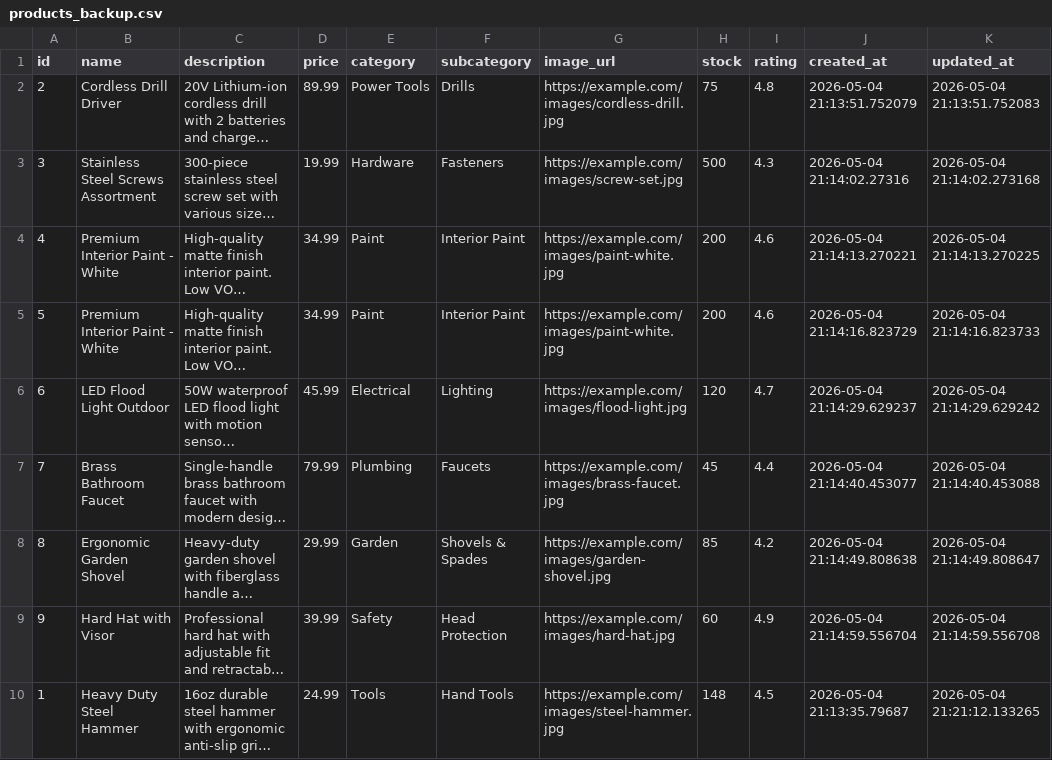
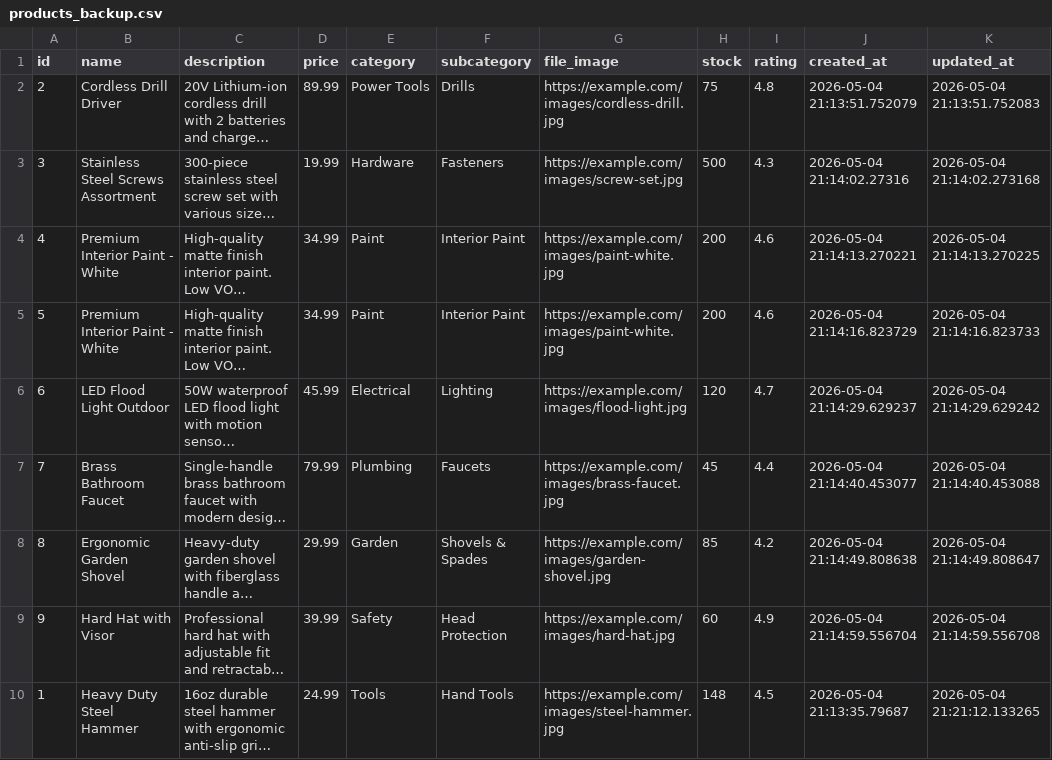
Before and after one commit to Osekobo/Hardware_backend, a CSV file: products_backup.csv, drawn as a sheet; long unchanged cells end in …; the diff names each change by its address in the sheet, - before the commit and + after, or states it on an @@ line.

Commit message:
Changed column name is products

```diff
--- a/products_backup.csv
+++ b/products_backup.csv
-G1: image_url
+G1: file_image
```
Also changed, not shown: 3 other files.
